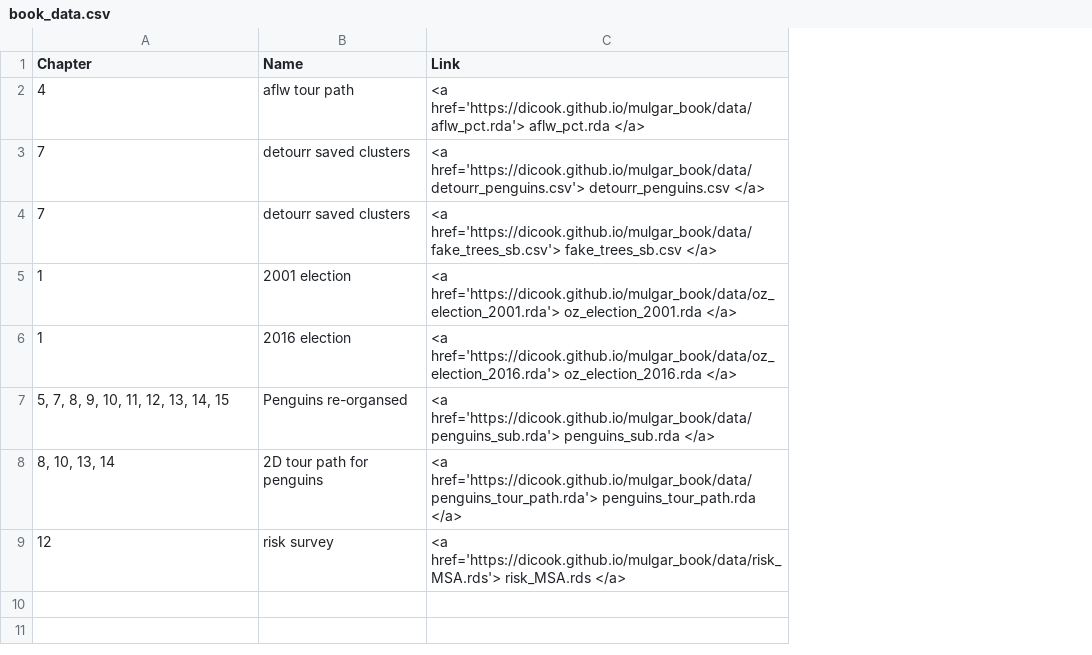
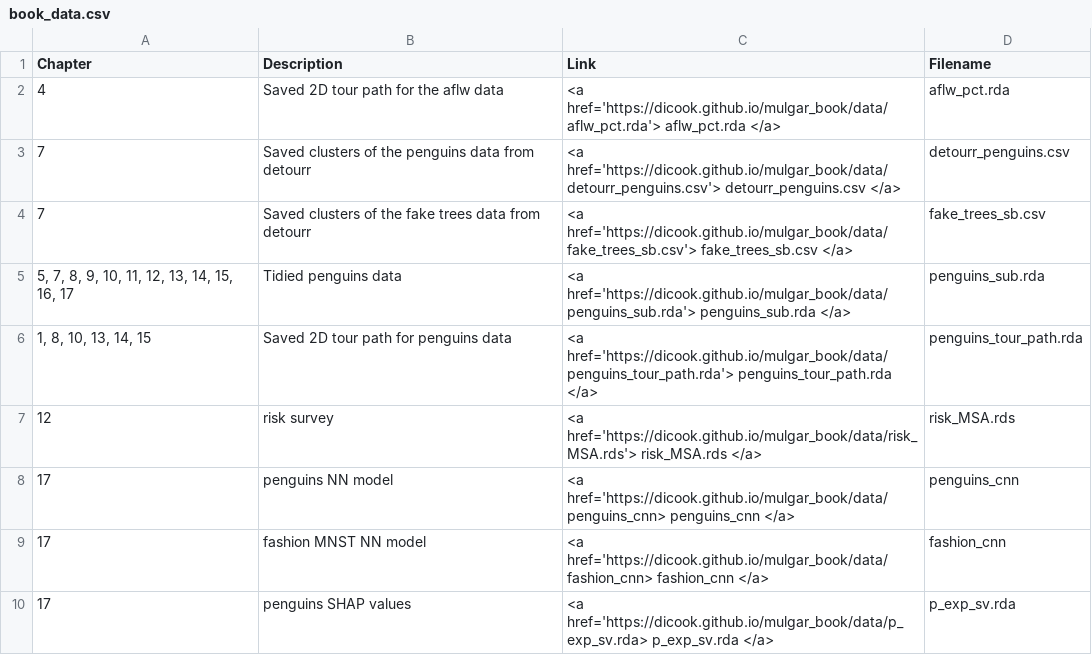
Before and after one commit to dicook/mulgar_book, a CSV file: misc/book_data.csv, drawn as a sheet; removed rows and columns are numbered as before the commit, all else as after; the diff names each change by its address in the sheet, - before the commit and + after, or states it on an @@ line.

Commit message:
cleaned up lots of small things and also the data chapter - more data sets need adding to this chapter

```diff
--- a/misc/book_data.csv
+++ b/misc/book_data.csv
-column B (Name), rows 2-4: aflw tour path | detourr saved clusters | detourr saved clusters; rows 7-9: Penguins re-organsed | 2D tour path for penguins | risk survey
+column B (Description), rows 2-7: Saved 2D tour path for the aflw data | Saved clusters of the penguins data from detourr | Saved clusters of the fake trees data from detourr | Tidied penguins data | Saved 2D tour path for penguins data | risk survey
+column D (Filename), rows 2-7: aflw_pct.rda | detourr_penguins.csv | fake_trees_sb.csv | penguins_sub.rda | penguins_tour_path.rda | risk_MSA.rds
-row 5: 1 | 2001 election | <a href='https://dicook.github.io/mulgar_book/data/oz_election_2001.rda'> oz_election_2001.rda </a>
-row 6: 1 | 2016 election | <a href='https://dicook.github.io/mulgar_book/data/oz_election_2016.rda'> oz_election_2016.rda </a>
-A5 (Chapter): 5, 7, 8, 9, 10, 11, 12, 13, 14, 15
+A5 (Chapter): 5, 7, 8, 9, 10, 11, 12, 13, 14, 15, 16, 17
-A6 (Chapter): 8, 10, 13, 14
+A6 (Chapter): 1, 8, 10, 13, 14, 15
+row 8: 17 | penguins NN model | <a href='https://dicook.github.io/mulgar_book/data/penguins_cnn> penguins_cnn </a> | penguins_cnn
+row 9: 17 | fashion MNST NN model | <a href='https://dicook.github.io/mulgar_book/data/fashion_cnn> fashion_cnn </a> | fashion_cnn
+row 10: 17 | penguins SHAP values | <a href='https://dicook.github.io/mulgar_book/data/p_exp_sv.rda> p_exp_sv.rda </a> | p_exp_sv.rda
```
Also changed, not shown: misc/datasets.csv, 37 other files.
